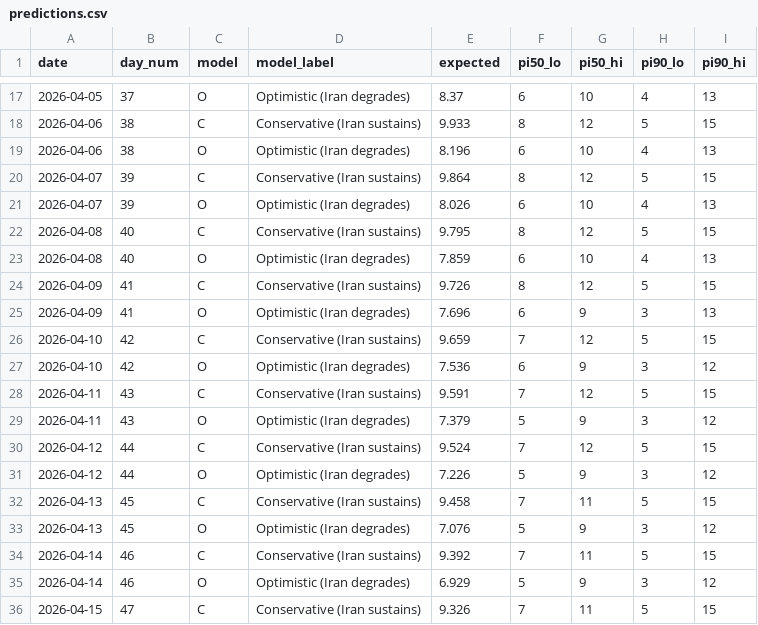
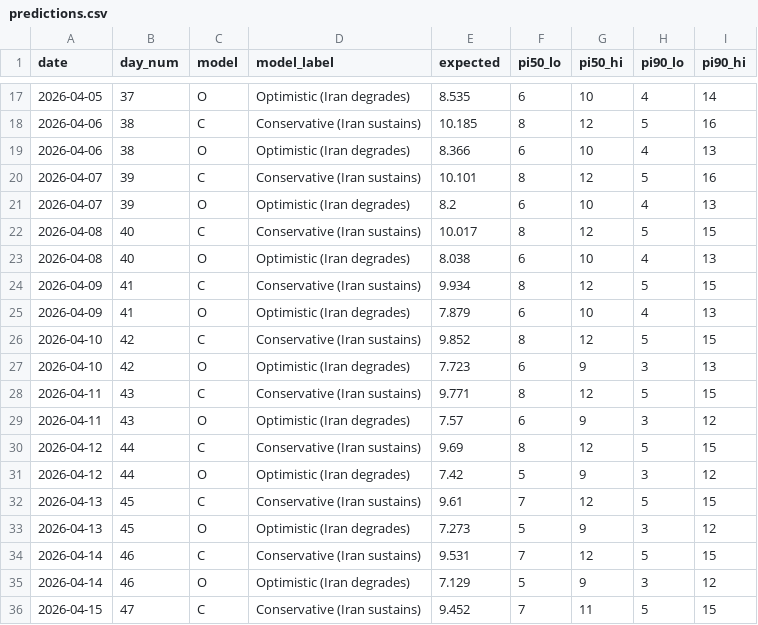
Before and after one commit to yurynahshan/iran-bm-forecast, a CSV file: predictions/predictions.csv, drawn as a sheet; only a part is shown, gaps mark what is left out; the diff covers the shown part only.

```diff
--- a/predictions/predictions.csv
+++ b/predictions/predictions.csv
@@ -17,20 +17,20 @@ date,day_num,model,model_label,expected,pi50_lo,pi50_hi,pi90_lo,pi90_hi
-2026-04-05,37,O,Optimistic (Iran degrades),8.37,6,10,4,13
-2026-04-06,38,C,Conservative (Iran sustains),9.933,8,12,5,15
-2026-04-06,38,O,Optimistic (Iran degrades),8.196,6,10,4,13
-2026-04-07,39,C,Conservative (Iran sustains),9.864,8,12,5,15
-2026-04-07,39,O,Optimistic (Iran degrades),8.026,6,10,4,13
-2026-04-08,40,C,Conservative (Iran sustains),9.795,8,12,5,15
-2026-04-08,40,O,Optimistic (Iran degrades),7.859,6,10,4,13
-2026-04-09,41,C,Conservative (Iran sustains),9.726,8,12,5,15
-2026-04-09,41,O,Optimistic (Iran degrades),7.696,6,9,3,13
-2026-04-10,42,C,Conservative (Iran sustains),9.659,7,12,5,15
-2026-04-10,42,O,Optimistic (Iran degrades),7.536,6,9,3,12
-2026-04-11,43,C,Conservative (Iran sustains),9.591,7,12,5,15
-2026-04-11,43,O,Optimistic (Iran degrades),7.379,5,9,3,12
-2026-04-12,44,C,Conservative (Iran sustains),9.524,7,12,5,15
-2026-04-12,44,O,Optimistic (Iran degrades),7.226,5,9,3,12
-2026-04-13,45,C,Conservative (Iran sustains),9.458,7,11,5,15
-2026-04-13,45,O,Optimistic (Iran degrades),7.076,5,9,3,12
-2026-04-14,46,C,Conservative (Iran sustains),9.392,7,11,5,15
-2026-04-14,46,O,Optimistic (Iran degrades),6.929,5,9,3,12
-2026-04-15,47,C,Conservative (Iran sustains),9.326,7,11,5,15
+2026-04-05,37,O,Optimistic (Iran degrades),8.535,6,10,4,14
+2026-04-06,38,C,Conservative (Iran sustains),10.185,8,12,5,16
+2026-04-06,38,O,Optimistic (Iran degrades),8.366,6,10,4,13
+2026-04-07,39,C,Conservative (Iran sustains),10.101,8,12,5,16
+2026-04-07,39,O,Optimistic (Iran degrades),8.2,6,10,4,13
+2026-04-08,40,C,Conservative (Iran sustains),10.017,8,12,5,15
+2026-04-08,40,O,Optimistic (Iran degrades),8.038,6,10,4,13
+2026-04-09,41,C,Conservative (Iran sustains),9.934,8,12,5,15
+2026-04-09,41,O,Optimistic (Iran degrades),7.879,6,10,4,13
+2026-04-10,42,C,Conservative (Iran sustains),9.852,8,12,5,15
+2026-04-10,42,O,Optimistic (Iran degrades),7.723,6,9,3,13
+2026-04-11,43,C,Conservative (Iran sustains),9.771,8,12,5,15
+2026-04-11,43,O,Optimistic (Iran degrades),7.57,6,9,3,12
+2026-04-12,44,C,Conservative (Iran sustains),9.69,8,12,5,15
+2026-04-12,44,O,Optimistic (Iran degrades),7.42,5,9,3,12
+2026-04-13,45,C,Conservative (Iran sustains),9.61,7,12,5,15
+2026-04-13,45,O,Optimistic (Iran degrades),7.273,5,9,3,12
+2026-04-14,46,C,Conservative (Iran sustains),9.531,7,12,5,15
+2026-04-14,46,O,Optimistic (Iran degrades),7.129,5,9,3,12
+2026-04-15,47,C,Conservative (Iran sustains),9.452,7,11,5,15
```
Also changed, not shown: 77 edited cells elsewhere in this file, data/israel_daily_estimate.csv, 5 other files.
